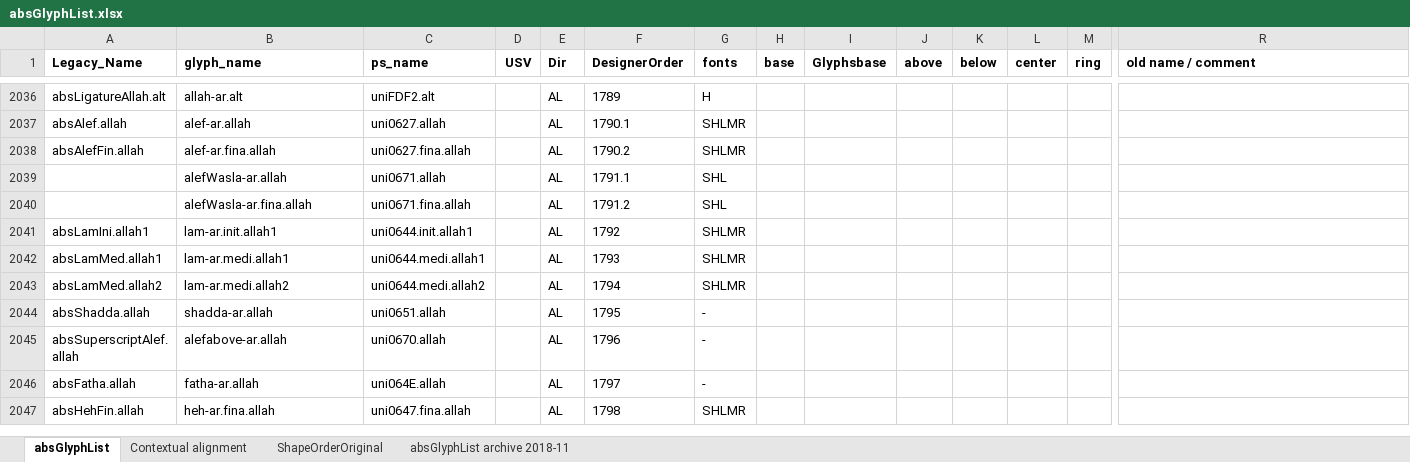
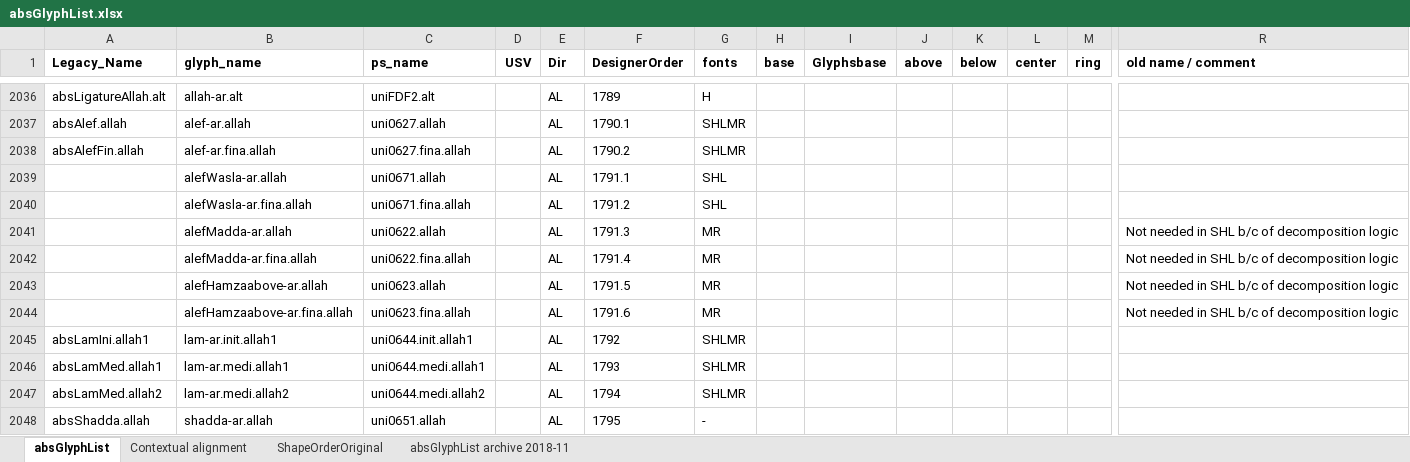
Before and after one commit to silnrsi/font-arab-tools, an Excel workbook: absGlyphList/absGlyphList.xlsx, sheet absGlyphList, drawn as a sheet; only a part is shown, gaps mark what is left out; the shorter side is filled out with more unchanged rows; values as stored, in another font and other column widths than the file's, no borders; charts and pictures not drawn; rows hold the shown columns only; the diff names each change by its address in the sheet, - before the commit and + after, or states it on an @@ line.

Commit message:
Add missing Alkalami .allah variants

```diff
--- a/absGlyphList/absGlyphList.xlsx (sheet absGlyphList)
+++ b/absGlyphList/absGlyphList.xlsx (sheet absGlyphList)
+row 2041:  | alefMadda-ar.allah | uni0622.allah |  | AL | 1791.3 | MR |  |  |  |  |  |  | Not needed in SHL b/c of decomposition logic
+row 2042:  | alefMadda-ar.fina.allah | uni0622.fina.allah |  | AL | 1791.4 | MR |  |  |  |  |  |  | Not needed in SHL b/c of decomposition logic
+row 2043:  | alefHamzaabove-ar.allah | uni0623.allah |  | AL | 1791.5 | MR |  |  |  |  |  |  | Not needed in SHL b/c of decomposition logic
+row 2044:  | alefHamzaabove-ar.fina.allah | uni0623.fina.allah |  | AL | 1791.6 | MR |  |  |  |  |  |  | Not needed in SHL b/c of decomposition logic
```
Also changed, not shown: 1 other file.
